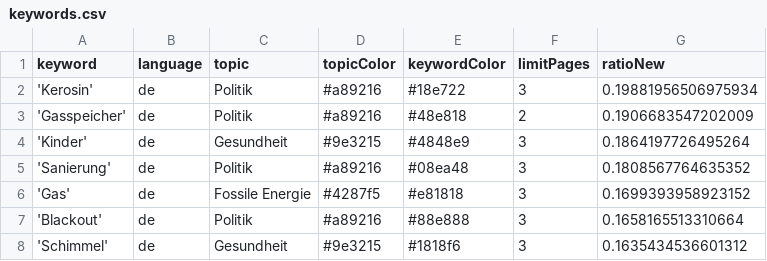
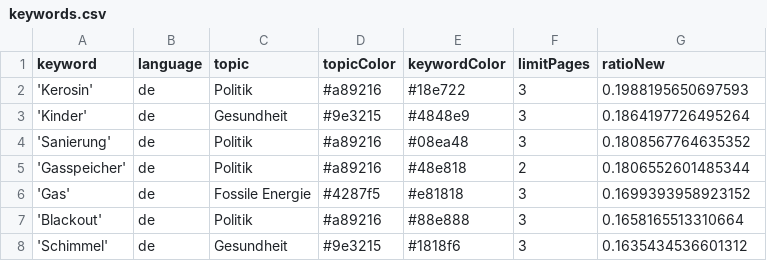
Before and after one commit to tlais147-physgeo01/winterIsComing2, a CSV file: keywords.csv, drawn as a sheet; only a part is shown.

```diff
--- a/keywords.csv
+++ b/keywords.csv
@@ -1,6 +1,6 @@
 keyword,language,topic,topicColor,keywordColor,limitPages,ratioNew
-'Kerosin',de,Politik,#a89216,#18e722,3,0.19881956506975934
-'Gasspeicher',de,Politik,#a89216,#48e818,2,0.1906683547202009
+'Kerosin',de,Politik,#a89216,#18e722,3,0.1988195650697593
 'Kinder',de,Gesundheit,#9e3215,#4848e9,3,0.1864197726495264
 'Sanierung',de,Politik,#a89216,#08ea48,3,0.1808567764635352
+'Gasspeicher',de,Politik,#a89216,#48e818,2,0.1806552601485344
 'Gas',de,Fossile Energie,#4287f5,#e81818,3,0.1699393958923152
```
Also changed, not shown: csv/news_2026_04.csv, csv/news_2026_05.csv.
